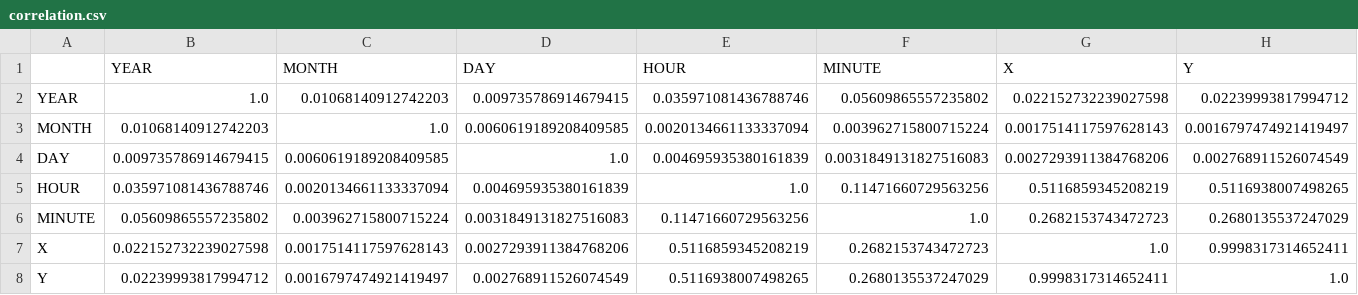
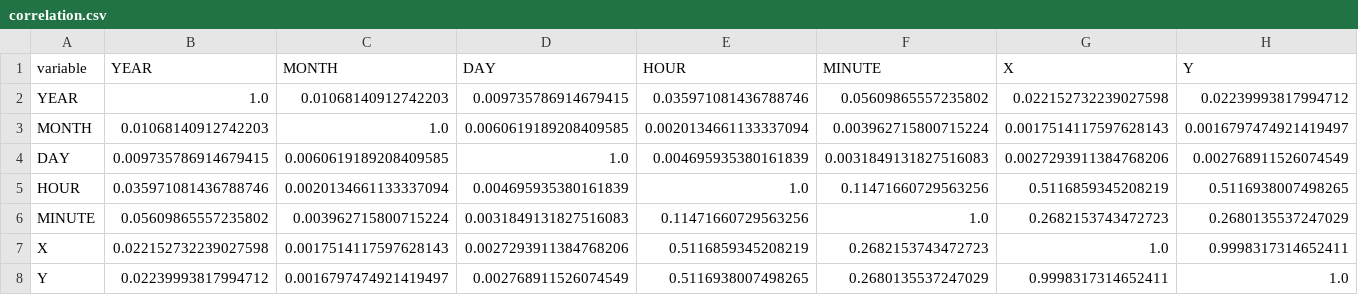
Before and after one commit to UBC-MDS/project-avalon, a CSV file: results/tables/correlation.csv, drawn as a sheet.

Commit message:
change col name of index in correlations

```diff
--- a/results/tables/correlation.csv
+++ b/results/tables/correlation.csv
@@ -1,2 +1,2 @@
-,YEAR,MONTH,DAY,HOUR,MINUTE,X,Y
+variable,YEAR,MONTH,DAY,HOUR,MINUTE,X,Y
 YEAR,1.0,0.01068140912742203,0.009735786914679415,0.035971081436788746,0.05609865557235802,0.022152732239027598,0.02239993817994712
```
Also changed, not shown: 1 other file.
